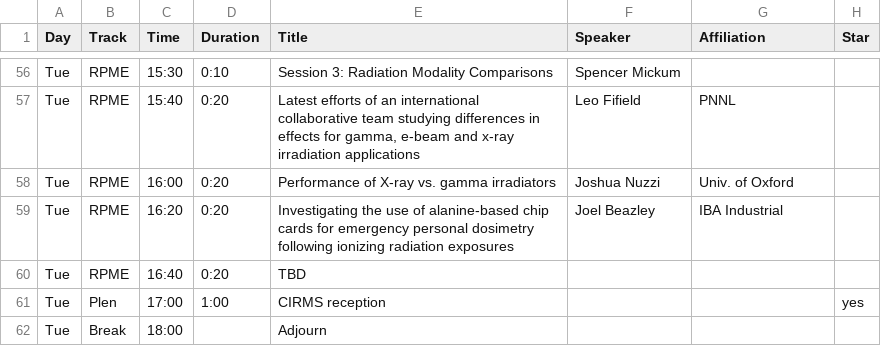
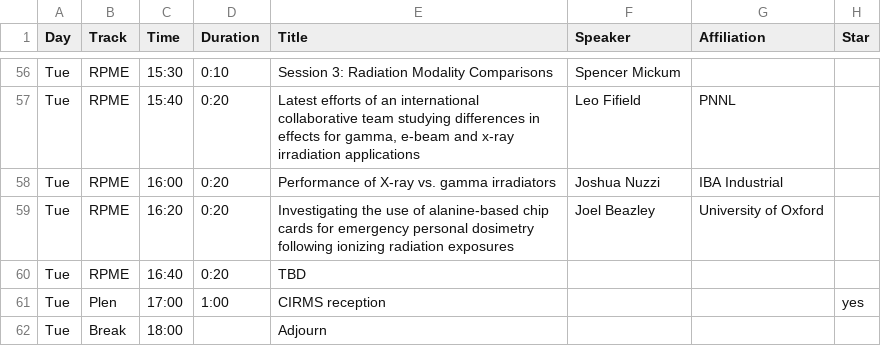
Before and after one commit to cirms-org/2026, a CSV file: schedule/schedule.csv, drawn as a sheet; only a part is shown, gaps mark what is left out.

Commit message:
Fix speaker affiliations that were mixed up

```diff
--- a/schedule/schedule.csv
+++ b/schedule/schedule.csv
@@ -57,4 +57,4 @@ Tue,RPME,15:30,0:10,Session 3: Radiation Modality Comparisons,Spencer Mickum,,
 Tue,RPME,15:40,0:20,"Latest efforts of an international collaborative team studying differences in effects for gamma, e-beam and x-ray irradiation applications",Leo Fifield,PNNL,
-Tue,RPME,16:00,0:20,Performance of X-ray vs. gamma irradiators,Joshua Nuzzi,Univ. of Oxford,
-Tue,RPME,16:20,0:20,Investigating the use of alanine-based chip cards for emergency personal dosimetry following ionizing radiation exposures,Joel Beazley,IBA Industrial,
+Tue,RPME,16:00,0:20,Performance of X-ray vs. gamma irradiators,Joshua Nuzzi,IBA Industrial,
+Tue,RPME,16:20,0:20,Investigating the use of alanine-based chip cards for emergency personal dosimetry following ionizing radiation exposures,Joel Beazley,University of Oxford,
 Tue,RPME,16:40,0:20,TBD,,,
```
